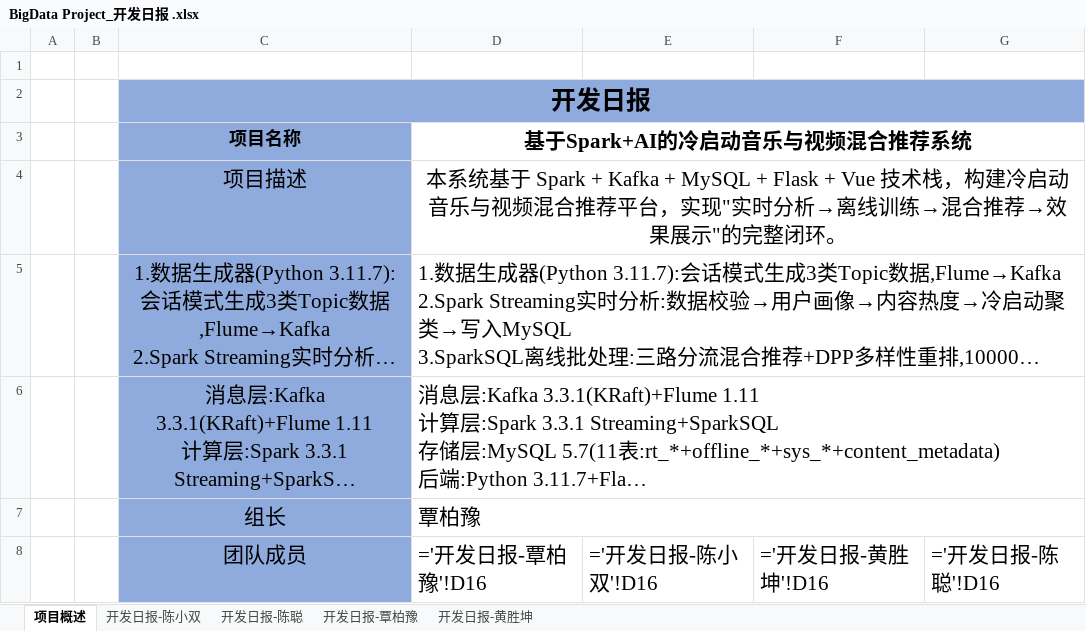
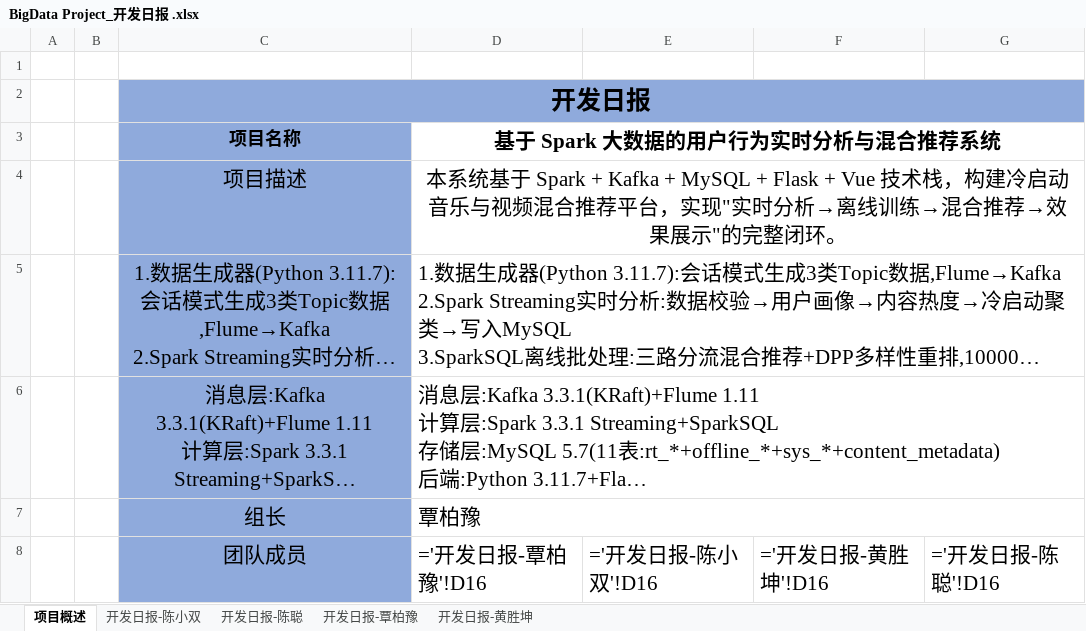
Before and after one commit to Baiworld/my-project, an Excel workbook: document/BigData Project_开发日报 .xlsx, sheet 项目概述, drawn as a sheet; only a part is shown; long unchanged cells end in …; values as stored, in another font and other column widths than the file's, no borders; formulas without a stored value are shown as written; the diff names each change by its address in the sheet, - before the commit and + after, or states it on an @@ line.

Commit message:
﻿refactor: 项目名称统一更改为 基于Spark大数据的用户行为实时分析与混合推荐系统
- 更新所有源代码/配置/文档中的项目名称
- 更新 PPT/Word/Excel 等 Office 文档
- 同步更新英文名称
- 涉及 20+ 文件

```diff
--- a/document/BigData Project_开发日报 .xlsx (sheet 项目概述)
+++ b/document/BigData Project_开发日报 .xlsx (sheet 项目概述)
-D3 (='开发日报-覃柏豫'!D16): 基于Spark+AI的冷启动音乐与视频混合推荐系统
+D3 (='开发日报-覃柏豫'!D16): 基于 Spark 大数据的用户行为实时分析与混合推荐系统
```
Also changed, not shown: 23 other files.
